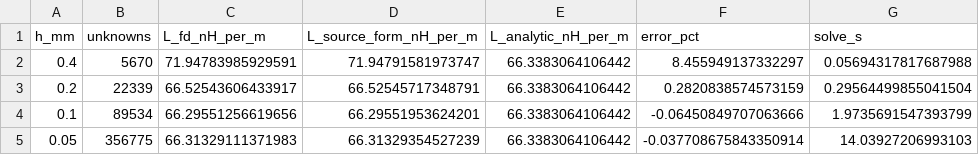
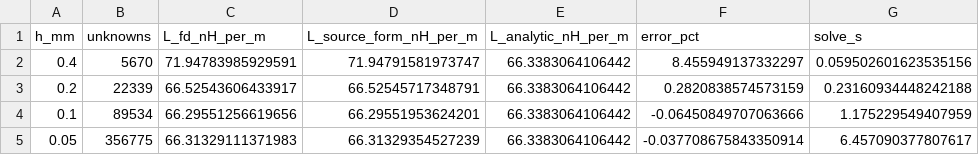
Before and after one commit to murugan-paramesh/SiC-DC-DC-Converter, a CSV file: Advanced_Research_2026/FEM_Magnetics/results/validation_leakage_convergence.csv, drawn as a sheet.

```diff
--- a/Advanced_Research_2026/FEM_Magnetics/results/validation_leakage_convergence.csv
+++ b/Advanced_Research_2026/FEM_Magnetics/results/validation_leakage_convergence.csv
@@ -1,5 +1,5 @@
 h_mm,unknowns,L_fd_nH_per_m,L_source_form_nH_per_m,L_analytic_nH_per_m,error_pct,solve_s
-0.4,5670,71.94783985929591,71.94791581973747,66.3383064106442,8.455949137332297,0.05694317817687988
-0.2,22339,66.52543606433917,66.52545717348791,66.3383064106442,0.2820838574573159,0.29564499855041504
-0.1,89534,66.29551256619656,66.29551953624201,66.3383064106442,-0.06450849707063666,1.9735691547393799
-0.05,356775,66.31329111371983,66.31329354527239,66.3383064106442,-0.037708675843350914,14.03927206993103
+0.4,5670,71.94783985929591,71.94791581973747,66.3383064106442,8.455949137332297,0.059502601623535156
+0.2,22339,66.52543606433917,66.52545717348791,66.3383064106442,0.2820838574573159,0.23160934448242188
+0.1,89534,66.29551256619656,66.29551953624201,66.3383064106442,-0.06450849707063666,1.175229549407959
+0.05,356775,66.31329111371983,66.31329354527239,66.3383064106442,-0.037708675843350914,6.457090377807617
```
Also changed, not shown: 3 other files.
